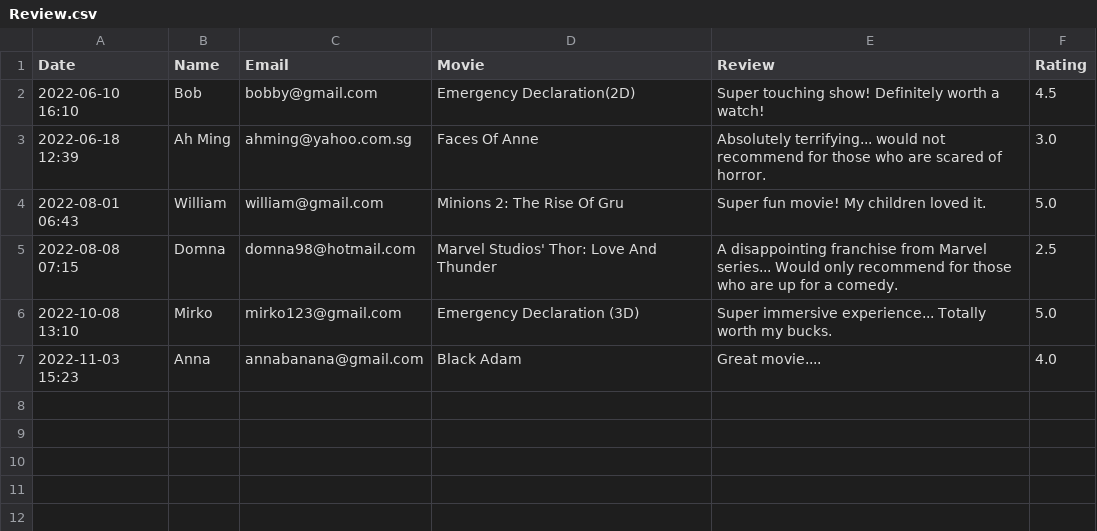
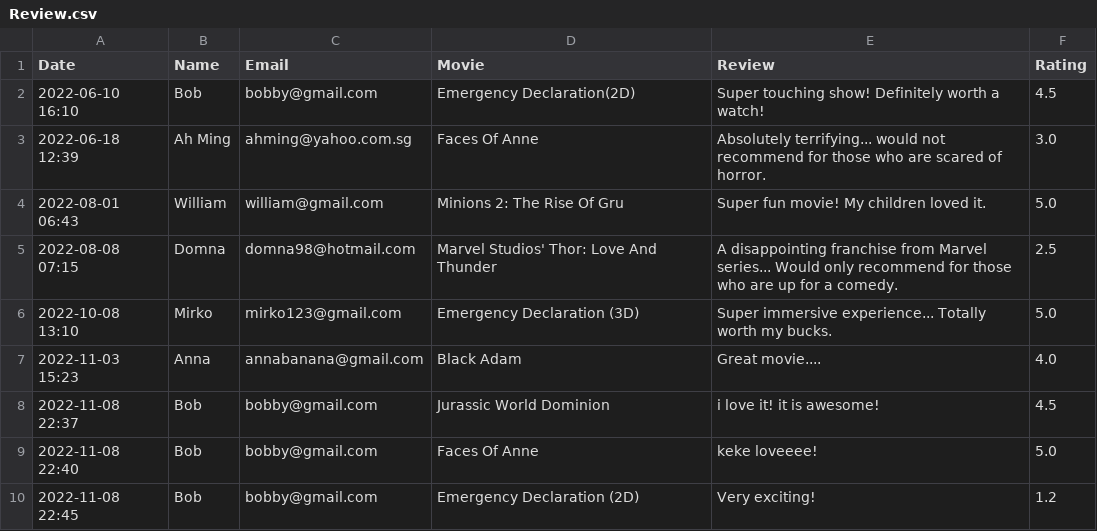
Before and after one commit to natisaver/Movie-Booking-System, a CSV file: src/Data/Review.csv, drawn as a sheet.

Commit message:
updated review controller

```diff
--- a/src/Data/Review.csv
+++ b/src/Data/Review.csv
@@ -7 +7,4 @@ Date,Name,Email,Movie,Review,Rating
 2022-11-03 15:23,"Anna","annabanana@gmail.com","Black Adam","Great movie....",4.0
+2022-11-08 22:37,"Bob","bobby@gmail.com","Jurassic World Dominion","i love it! it is awesome!",4.5
+2022-11-08 22:40,"Bob","bobby@gmail.com","Faces Of Anne","keke loveeee!",5.0
+2022-11-08 22:45,"Bob","bobby@gmail.com","Emergency Declaration (2D)","Very exciting!",1.2
```
Also changed, not shown: 5 other files.
